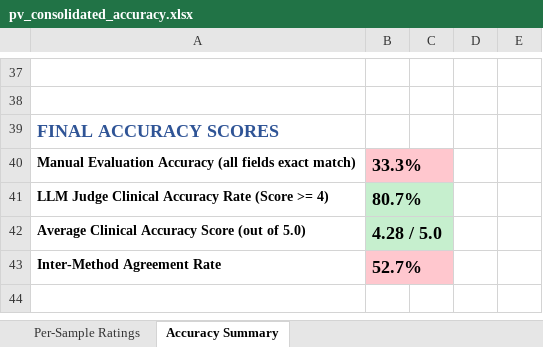
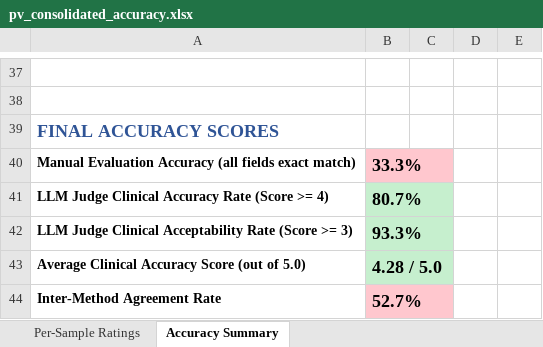
Before and after one commit to Anish-V004/MedFT, an Excel workbook: evaluations/pv_consolidated_accuracy.xlsx, sheet Accuracy Summary, drawn as a sheet; only a part is shown, gaps mark what is left out; values as stored, in another font and other column widths than the file's, no borders; the diff names each change by its address in the sheet, - before the commit and + after, or states it on an @@ line.

Commit message:
Minor fix - Consolidated accuracy report

```diff
--- a/evaluations/pv_consolidated_accuracy.xlsx (sheet Accuracy Summary)
+++ b/evaluations/pv_consolidated_accuracy.xlsx (sheet Accuracy Summary)
+row 42: LLM Judge Clinical Acceptability Rate (Score >= 3) | 93.3%
```
Also changed, not shown: scripts/Eval/pv_consolidated_accuracy.xlsx, 4 other files.
